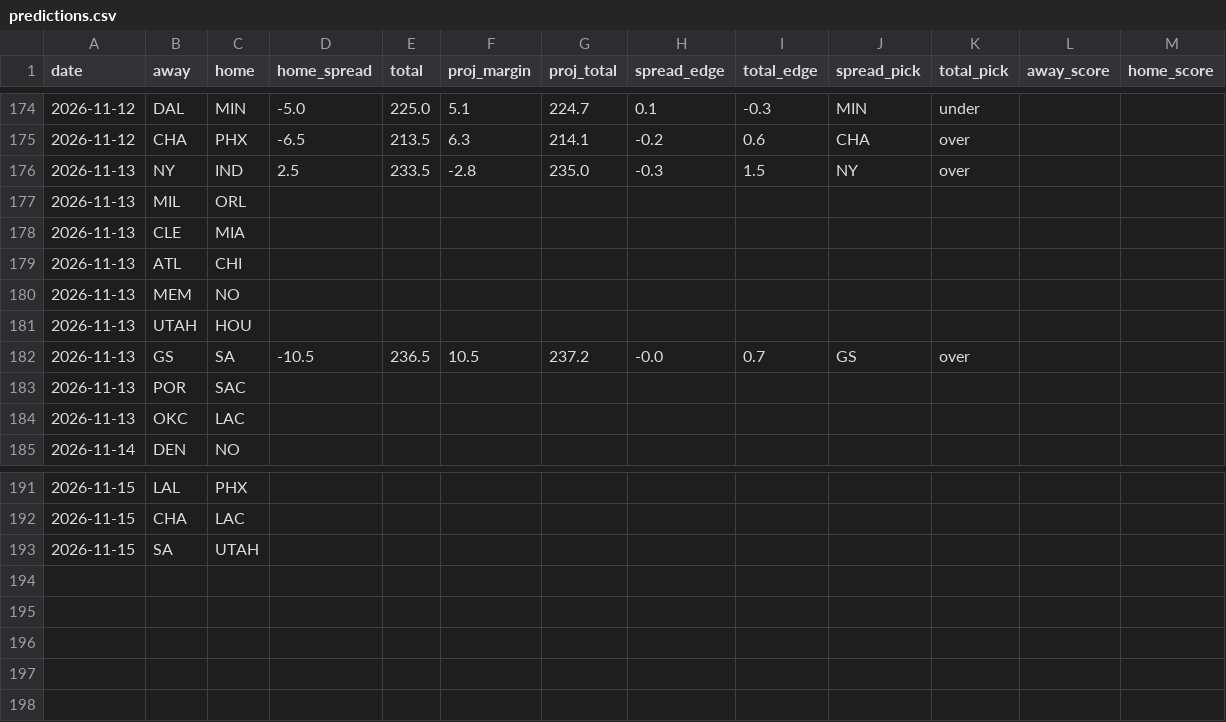
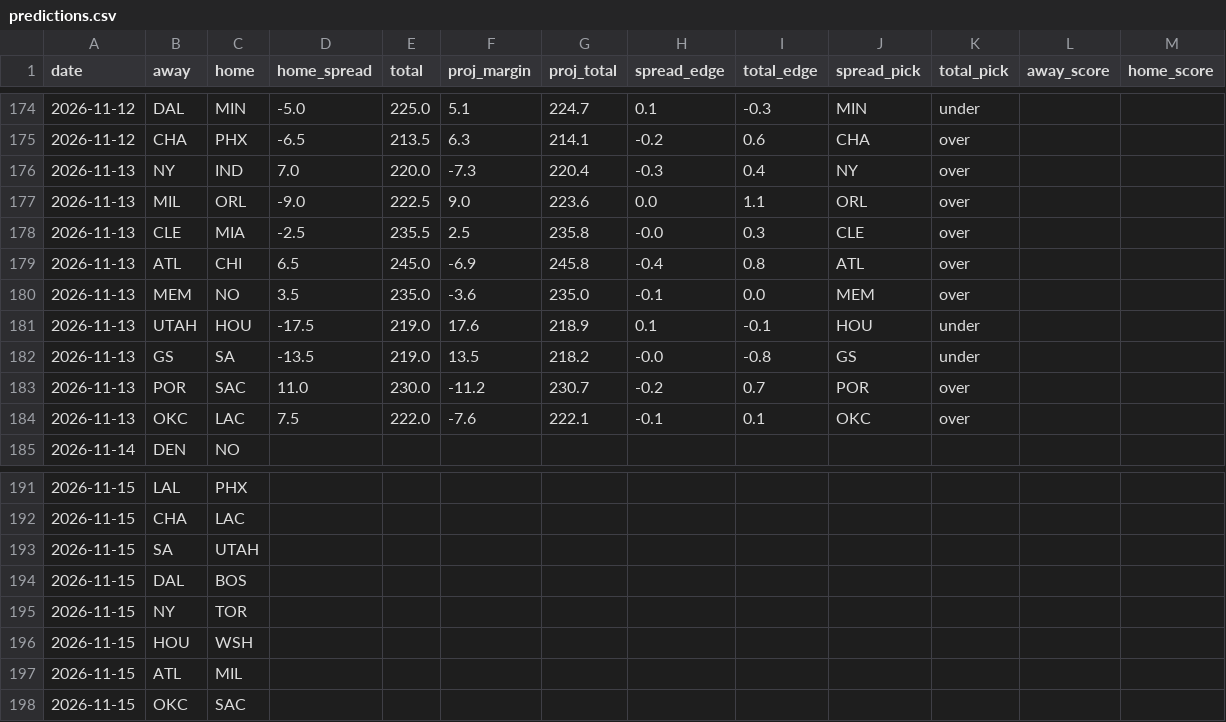
Before and after one commit to stevopotpie/courtline, a CSV file: data/predictions.csv, drawn as a sheet; only a part is shown, gaps mark what is left out.

```diff
--- a/data/predictions.csv
+++ b/data/predictions.csv
@@ -175,11 +175,11 @@ date,away,home,home_spread,total,proj_margin,proj_total,spread_edge,total_edge,s
 2026-11-12,CHA,PHX,-6.5,213.5,6.3,214.1,-0.2,0.6,CHA,over,,
-2026-11-13,NY,IND,2.5,233.5,-2.8,235.0,-0.3,1.5,NY,over,,
-2026-11-13,MIL,ORL,,,,,,,,,,
-2026-11-13,CLE,MIA,,,,,,,,,,
-2026-11-13,ATL,CHI,,,,,,,,,,
-2026-11-13,MEM,NO,,,,,,,,,,
-2026-11-13,UTAH,HOU,,,,,,,,,,
-2026-11-13,GS,SA,-10.5,236.5,10.5,237.2,-0.0,0.7,GS,over,,
-2026-11-13,POR,SAC,,,,,,,,,,
-2026-11-13,OKC,LAC,,,,,,,,,,
+2026-11-13,NY,IND,7.0,220.0,-7.3,220.4,-0.3,0.4,NY,over,,
+2026-11-13,MIL,ORL,-9.0,222.5,9.0,223.6,0.0,1.1,ORL,over,,
+2026-11-13,CLE,MIA,-2.5,235.5,2.5,235.8,-0.0,0.3,CLE,over,,
+2026-11-13,ATL,CHI,6.5,245.0,-6.9,245.8,-0.4,0.8,ATL,over,,
+2026-11-13,MEM,NO,3.5,235.0,-3.6,235.0,-0.1,0.0,MEM,over,,
+2026-11-13,UTAH,HOU,-17.5,219.0,17.6,218.9,0.1,-0.1,HOU,under,,
+2026-11-13,GS,SA,-13.5,219.0,13.5,218.2,-0.0,-0.8,GS,under,,
+2026-11-13,POR,SAC,11.0,230.0,-11.2,230.7,-0.2,0.7,POR,over,,
+2026-11-13,OKC,LAC,7.5,222.0,-7.6,222.1,-0.1,0.1,OKC,over,,
 2026-11-14,DEN,NO,,,,,,,,,,
@@ -193 +193,6 @@ date,away,home,home_spread,total,proj_margin,proj_total,spread_edge,total_edge,s
 2026-11-15,SA,UTAH,,,,,,,,,,
+2026-11-15,DAL,BOS,,,,,,,,,,
+2026-11-15,NY,TOR,,,,,,,,,,
+2026-11-15,HOU,WSH,,,,,,,,,,
+2026-11-15,ATL,MIL,,,,,,,,,,
+2026-11-15,OKC,SAC,,,,,,,,,,
```
Also changed, not shown: 8 other files.
